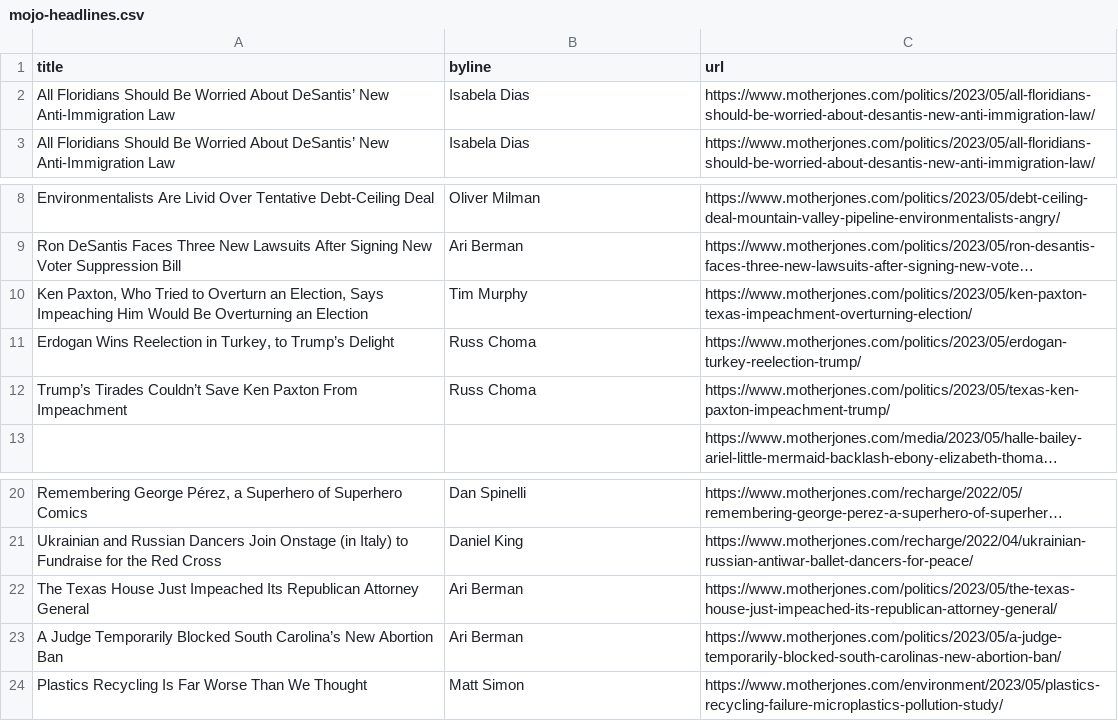
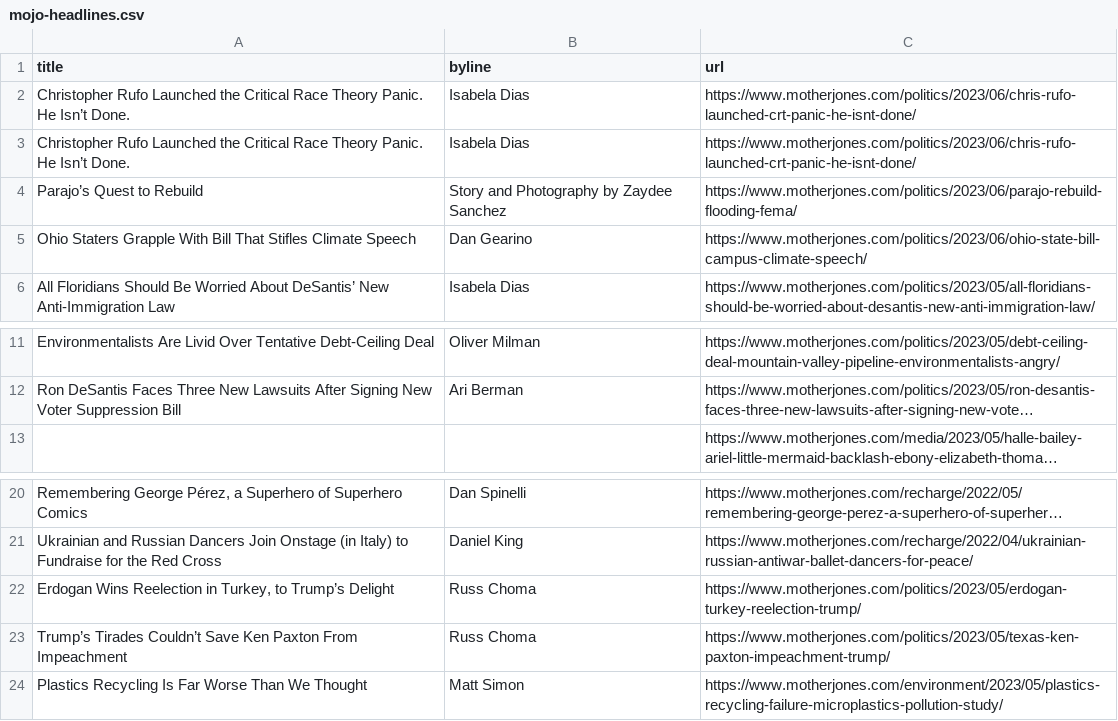
Before and after one commit to abslede/autoscraper, a CSV file: mojo-headlines.csv, drawn as a sheet; only a part is shown, gaps mark what is left out; long unchanged cells end in …; removed rows and columns are numbered as before the commit, all else as after; the diff names each change by its address in the sheet, - before the commit and + after, or states it on an @@ line.

```diff
--- a/mojo-headlines.csv
+++ b/mojo-headlines.csv
-A2 (title): All Floridians Should Be Worried About DeSantis’ New Anti-Immigration Law
+A2 (title): Christopher Rufo Launched the Critical Race Theory Panic. He Isn’t Done.
-C2 (url): https://www.motherjones.com/politics/2023/05/all-floridians-should-be-worried-about-desantis-new-anti-immigration-law/
+C2 (url): https://www.motherjones.com/politics/2023/06/chris-rufo-launched-crt-panic-he-isnt-done/
+row 3: Christopher Rufo Launched the Critical Race Theory Panic. He Isn’t Done. | Isabela Dias | https://www.motherjones.com/politics/2023/06/chris-rufo-launched-crt-panic-he-isnt-done/
+row 4: Parajo’s Quest to Rebuild | Story and Photography by Zaydee Sanchez | https://www.motherjones.com/politics/2023/06/parajo-rebuild-flooding-fema/
+row 5: Ohio Staters Grapple With Bill That Stifles Climate Speech | Dan Gearino | https://www.motherjones.com/politics/2023/06/ohio-state-bill-campus-climate-speech/
-row 10: Ken Paxton, Who Tried to Overturn an Election, Says Impeaching Him Would Be Overturning an Election | Tim Murphy | https://www.motherjones.com/politics/2023/05/ken-paxton-texas-impeachment-overturning-election/
-row 22: The Texas House Just Impeached Its Republican Attorney General | Ari Berman | https://www.motherjones.com/politics/2023/05/the-texas-house-just-impeached-its-republican-attorney-general/
-row 23: A Judge Temporarily Blocked South Carolina’s New Abortion Ban | Ari Berman | https://www.motherjones.com/politics/2023/05/a-judge-temporarily-blocked-south-carolinas-new-abortion-ban/
@@ row 11 moved to row 22: Erdogan Wins Reelection in Turkey, to Tr… @@
@@ row 12 moved to row 23: Trump’s Tirades Couldn’t Save Ken Paxton… @@
```
